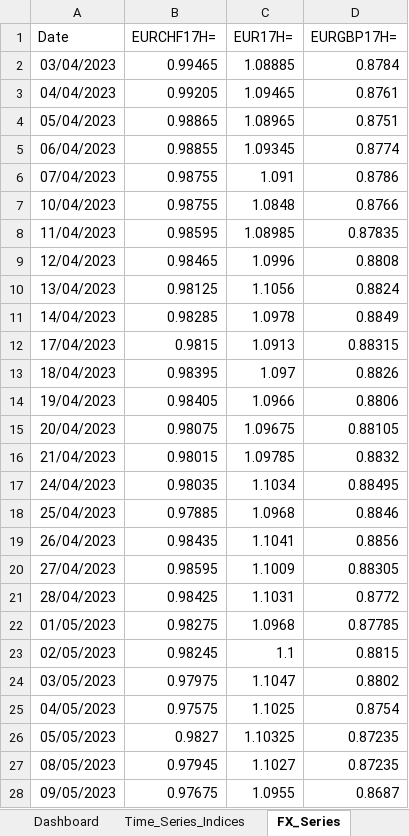
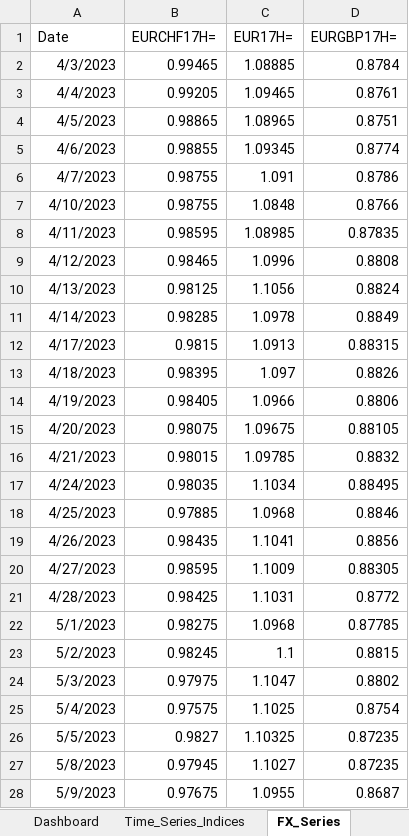
Before and after one commit to lucababbi/Weekly_Snapshot, an Excel workbook: Dashboard/Excel_Dashboard.xlsx, sheet FX_Series, drawn as a sheet; only a part is shown; values as stored, in another font and other column widths than the file's, no borders; the diff covers the shown part only; the diff names each change by its address in the sheet, - before the commit and + after, or states it on an @@ line.

```diff
--- a/Dashboard/Excel_Dashboard.xlsx (sheet FX_Series)
+++ b/Dashboard/Excel_Dashboard.xlsx (sheet FX_Series)
-A2 (Date): 03/04/2023
+A2 (Date): 4/3/2023
-A3 (Date): 04/04/2023
+A3 (Date): 4/4/2023
-A4 (Date): 05/04/2023
+A4 (Date): 4/5/2023
-A5 (Date): 06/04/2023
+A5 (Date): 4/6/2023
-A6 (Date): 07/04/2023
+A6 (Date): 4/7/2023
-A7 (Date): 10/04/2023
+A7 (Date): 4/10/2023
-A8 (Date): 11/04/2023
+A8 (Date): 4/11/2023
-A9 (Date): 12/04/2023
+A9 (Date): 4/12/2023
-A10 (Date): 13/04/2023
+A10 (Date): 4/13/2023
-A11 (Date): 14/04/2023
+A11 (Date): 4/14/2023
-A12 (Date): 17/04/2023
+A12 (Date): 4/17/2023
-A13 (Date): 18/04/2023
+A13 (Date): 4/18/2023
-A14 (Date): 19/04/2023
+A14 (Date): 4/19/2023
-A15 (Date): 20/04/2023
+A15 (Date): 4/20/2023
-A16 (Date): 21/04/2023
+A16 (Date): 4/21/2023
-A17 (Date): 24/04/2023
+A17 (Date): 4/24/2023
-A18 (Date): 25/04/2023
+A18 (Date): 4/25/2023
-A19 (Date): 26/04/2023
+A19 (Date): 4/26/2023
-A20 (Date): 27/04/2023
+A20 (Date): 4/27/2023
-A21 (Date): 28/04/2023
+A21 (Date): 4/28/2023
-A22 (Date): 01/05/2023
+A22 (Date): 5/1/2023
-A23 (Date): 02/05/2023
+A23 (Date): 5/2/2023
-A24 (Date): 03/05/2023
+A24 (Date): 5/3/2023
-A25 (Date): 04/05/2023
+A25 (Date): 5/4/2023
-A26 (Date): 05/05/2023
+A26 (Date): 5/5/2023
-A27 (Date): 08/05/2023
+A27 (Date): 5/8/2023
-A28 (Date): 09/05/2023
+A28 (Date): 5/9/2023
```
Also changed, not shown: 750 edited cells elsewhere in this sheet, sheet Time_Series_Indices, sheet 1Y_Time_Series_Indices, sheet Dashboard, sheet 1M_Time_Series_FX, sheet 1M_Time_Series_Indices, hidden cells, charts or pictures, 1 other file.
